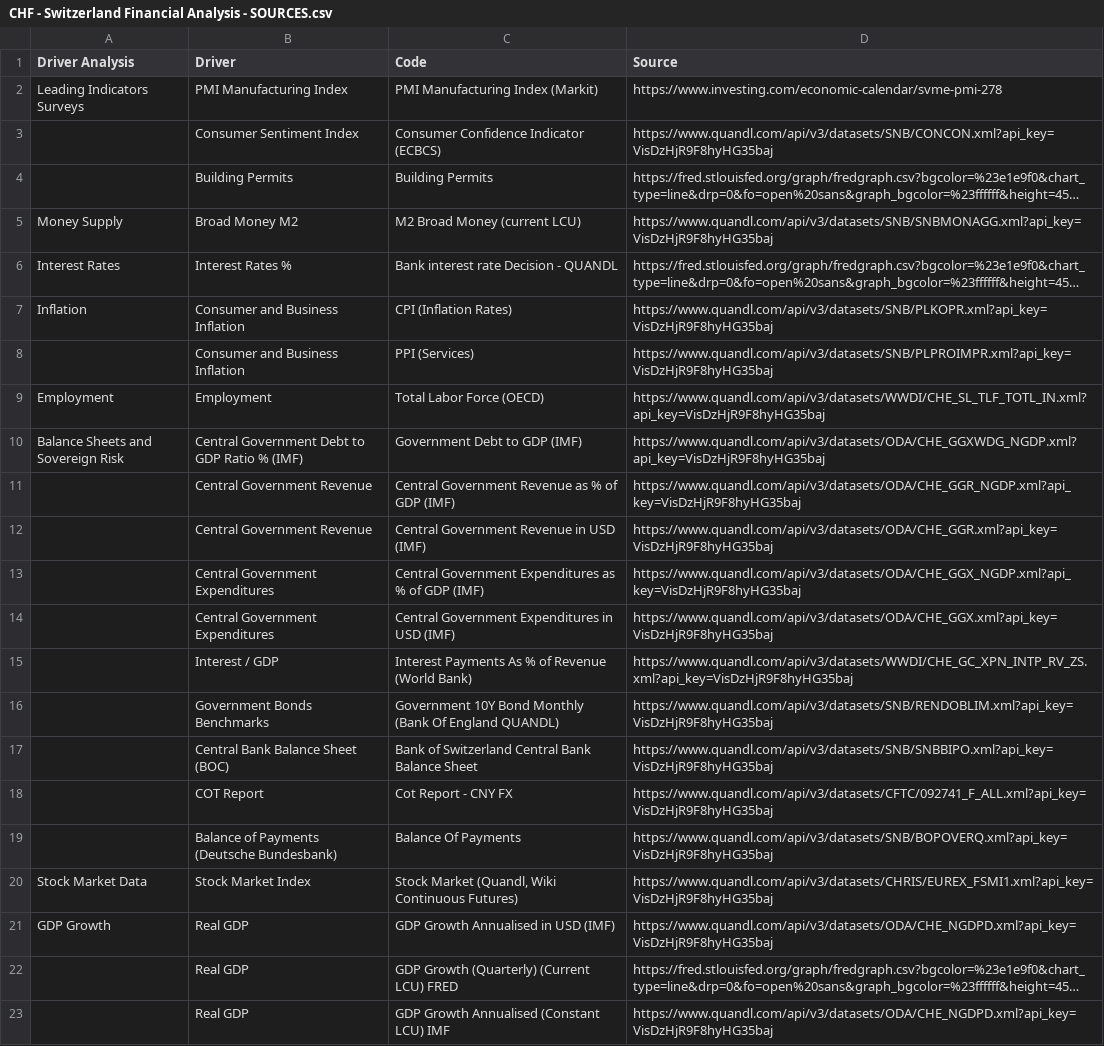
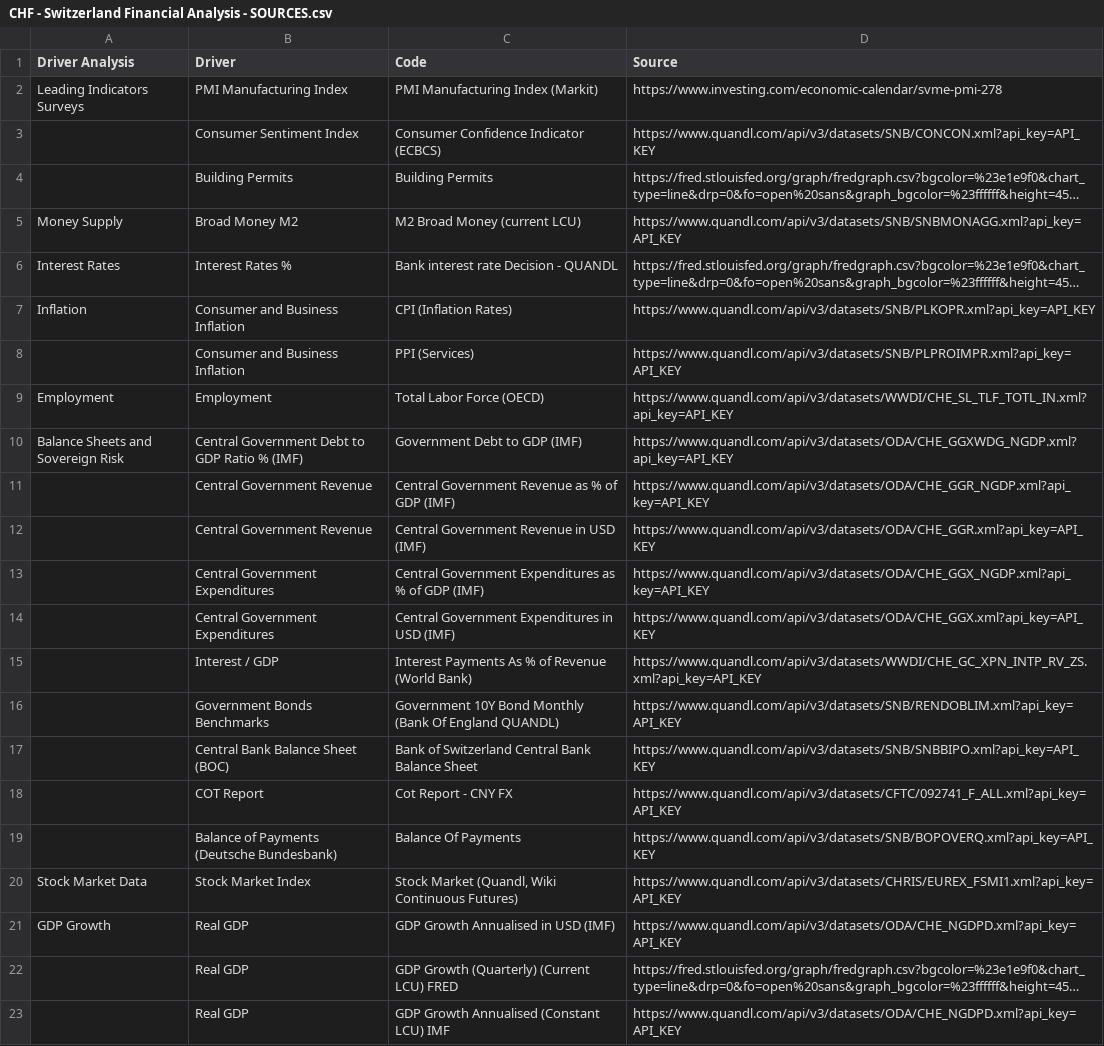
Before and after one commit to lucasomigli/macro-analyst, a CSV file: macroanalyst/data/countries/Switzerland/CHF - Switzerland Financial Analysis - SOURCES.csv, drawn as a sheet; long unchanged cells end in …; the diff names each change by its address in the sheet, - before the commit and + after, or states it on an @@ line.

```diff
--- a/macroanalyst/data/countries/Switzerland/CHF - Switzerland Financial Analysis - SOURCES.csv
+++ b/macroanalyst/data/countries/Switzerland/CHF - Switzerland Financial Analysis - SOURCES.csv
-D3 (Source): https://www.quandl.com/api/v3/datasets/SNB/CONCON.xml?api_key=VisDzHjR9F8hyHG35baj
+D3 (Source): https://www.quandl.com/api/v3/datasets/SNB/CONCON.xml?api_key=API_KEY
-D5 (Source): https://www.quandl.com/api/v3/datasets/SNB/SNBMONAGG.xml?api_key=VisDzHjR9F8hyHG35baj
+D5 (Source): https://www.quandl.com/api/v3/datasets/SNB/SNBMONAGG.xml?api_key=API_KEY
-D7 (Source): https://www.quandl.com/api/v3/datasets/SNB/PLKOPR.xml?api_key=VisDzHjR9F8hyHG35baj
+D7 (Source): https://www.quandl.com/api/v3/datasets/SNB/PLKOPR.xml?api_key=API_KEY
-D8 (Source): https://www.quandl.com/api/v3/datasets/SNB/PLPROIMPR.xml?api_key=VisDzHjR9F8hyHG35baj
+D8 (Source): https://www.quandl.com/api/v3/datasets/SNB/PLPROIMPR.xml?api_key=API_KEY
-D9 (Source): https://www.quandl.com/api/v3/datasets/WWDI/CHE_SL_TLF_TOTL_IN.xml?api_key=VisDzHjR9F8hyHG35baj
+D9 (Source): https://www.quandl.com/api/v3/datasets/WWDI/CHE_SL_TLF_TOTL_IN.xml?api_key=API_KEY
-D10 (Source): https://www.quandl.com/api/v3/datasets/ODA/CHE_GGXWDG_NGDP.xml?api_key=VisDzHjR9F8hyHG35baj
+D10 (Source): https://www.quandl.com/api/v3/datasets/ODA/CHE_GGXWDG_NGDP.xml?api_key=API_KEY
-D11 (Source): https://www.quandl.com/api/v3/datasets/ODA/CHE_GGR_NGDP.xml?api_key=VisDzHjR9F8hyHG35baj
+D11 (Source): https://www.quandl.com/api/v3/datasets/ODA/CHE_GGR_NGDP.xml?api_key=API_KEY
-D12 (Source): https://www.quandl.com/api/v3/datasets/ODA/CHE_GGR.xml?api_key=VisDzHjR9F8hyHG35baj
+D12 (Source): https://www.quandl.com/api/v3/datasets/ODA/CHE_GGR.xml?api_key=API_KEY
-D13 (Source): https://www.quandl.com/api/v3/datasets/ODA/CHE_GGX_NGDP.xml?api_key=VisDzHjR9F8hyHG35baj
+D13 (Source): https://www.quandl.com/api/v3/datasets/ODA/CHE_GGX_NGDP.xml?api_key=API_KEY
-D14 (Source): https://www.quandl.com/api/v3/datasets/ODA/CHE_GGX.xml?api_key=VisDzHjR9F8hyHG35baj
+D14 (Source): https://www.quandl.com/api/v3/datasets/ODA/CHE_GGX.xml?api_key=API_KEY
-D15 (Source): https://www.quandl.com/api/v3/datasets/WWDI/CHE_GC_XPN_INTP_RV_ZS.xml?api_key=VisDzHjR9F8hyHG35baj
+D15 (Source): https://www.quandl.com/api/v3/datasets/WWDI/CHE_GC_XPN_INTP_RV_ZS.xml?api_key=API_KEY
-D16 (Source): https://www.quandl.com/api/v3/datasets/SNB/RENDOBLIM.xml?api_key=VisDzHjR9F8hyHG35baj
+D16 (Source): https://www.quandl.com/api/v3/datasets/SNB/RENDOBLIM.xml?api_key=API_KEY
-D17 (Source): https://www.quandl.com/api/v3/datasets/SNB/SNBBIPO.xml?api_key=VisDzHjR9F8hyHG35baj
+D17 (Source): https://www.quandl.com/api/v3/datasets/SNB/SNBBIPO.xml?api_key=API_KEY
-D18 (Source): https://www.quandl.com/api/v3/datasets/CFTC/092741_F_ALL.xml?api_key=VisDzHjR9F8hyHG35baj
+D18 (Source): https://www.quandl.com/api/v3/datasets/CFTC/092741_F_ALL.xml?api_key=API_KEY
-D19 (Source): https://www.quandl.com/api/v3/datasets/SNB/BOPOVERQ.xml?api_key=VisDzHjR9F8hyHG35baj
+D19 (Source): https://www.quandl.com/api/v3/datasets/SNB/BOPOVERQ.xml?api_key=API_KEY
-D20 (Source): https://www.quandl.com/api/v3/datasets/CHRIS/EUREX_FSMI1.xml?api_key=VisDzHjR9F8hyHG35baj
+D20 (Source): https://www.quandl.com/api/v3/datasets/CHRIS/EUREX_FSMI1.xml?api_key=API_KEY
-D21 (Source): https://www.quandl.com/api/v3/datasets/ODA/CHE_NGDPD.xml?api_key=VisDzHjR9F8hyHG35baj
+D21 (Source): https://www.quandl.com/api/v3/datasets/ODA/CHE_NGDPD.xml?api_key=API_KEY
-D23 (Source): https://www.quandl.com/api/v3/datasets/ODA/CHE_NGDPD.xml?api_key=VisDzHjR9F8hyHG35baj
+D23 (Source): https://www.quandl.com/api/v3/datasets/ODA/CHE_NGDPD.xml?api_key=API_KEY
```
Also changed, not shown: macroanalyst/data/countries/Australia/AUD - Australia Financial Analysis - SOURCES.csv, macroanalyst/data/countries/China/CNY - China Financial Analysis - SOURCES.csv, 17 other files.
